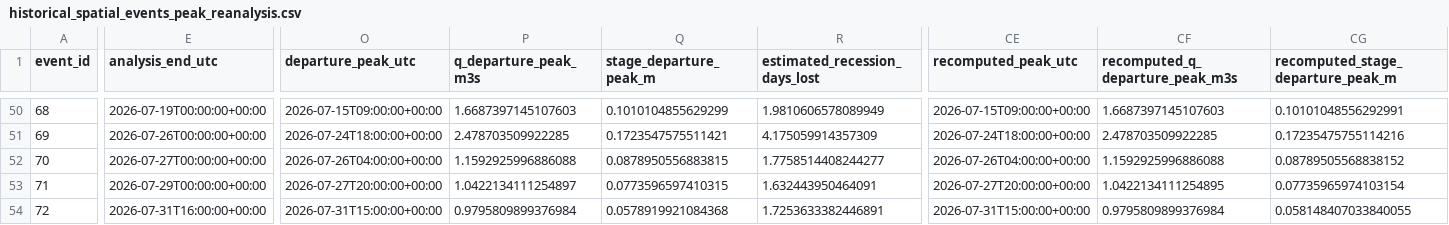
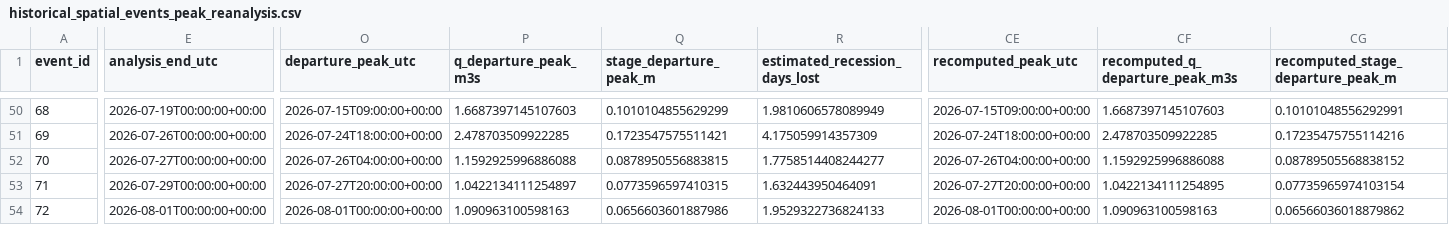
Before and after one commit to stevester-codes/sturgeon-river-hydrology, a CSV file: output/historical_event_backfill/historical_spatial_events_peak_reanalysis.csv, drawn as a sheet; only a part is shown, gaps mark what is left out; the diff covers the shown part only; the diff names each change by its address in the sheet, - before the commit and + after, or states it on an @@ line.

```diff
--- a/output/historical_event_backfill/historical_spatial_events_peak_reanalysis.csv
+++ b/output/historical_event_backfill/historical_spatial_events_peak_reanalysis.csv
-E54 (analysis_end_utc): 2026-07-31T16:00:00+00:00
+E54 (analysis_end_utc): 2026-08-01T00:00:00+00:00
-O54 (departure_peak_utc): 2026-07-31T15:00:00+00:00
+O54 (departure_peak_utc): 2026-08-01T00:00:00+00:00
-P54 (q_departure_peak_m3s): 0.9795809899376984
+P54 (q_departure_peak_m3s): 1.090963100598163
-Q54 (stage_departure_peak_m): 0.0578919921084368
+Q54 (stage_departure_peak_m): 0.0656603601887986
-R54 (estimated_recession_days_lost): 1.7253633382446891
+R54 (estimated_recession_days_lost): 1.9529322736824133
-CE54 (recomputed_peak_utc): 2026-07-31T15:00:00+00:00
+CE54 (recomputed_peak_utc): 2026-08-01T00:00:00+00:00
-CF54 (recomputed_q_departure_peak_m3s): 0.9795809899376984
+CF54 (recomputed_q_departure_peak_m3s): 1.090963100598163
-CG54: 0.058148407033840055
+CG54: 0.06566036018879862
```
Also changed, not shown: 8 edited cells elsewhere in this file, output/historical_event_backfill/historical_response_target_diagnostics.csv, output/historical_event_backfill/historical_spatial_events.csv, 7 other files.
